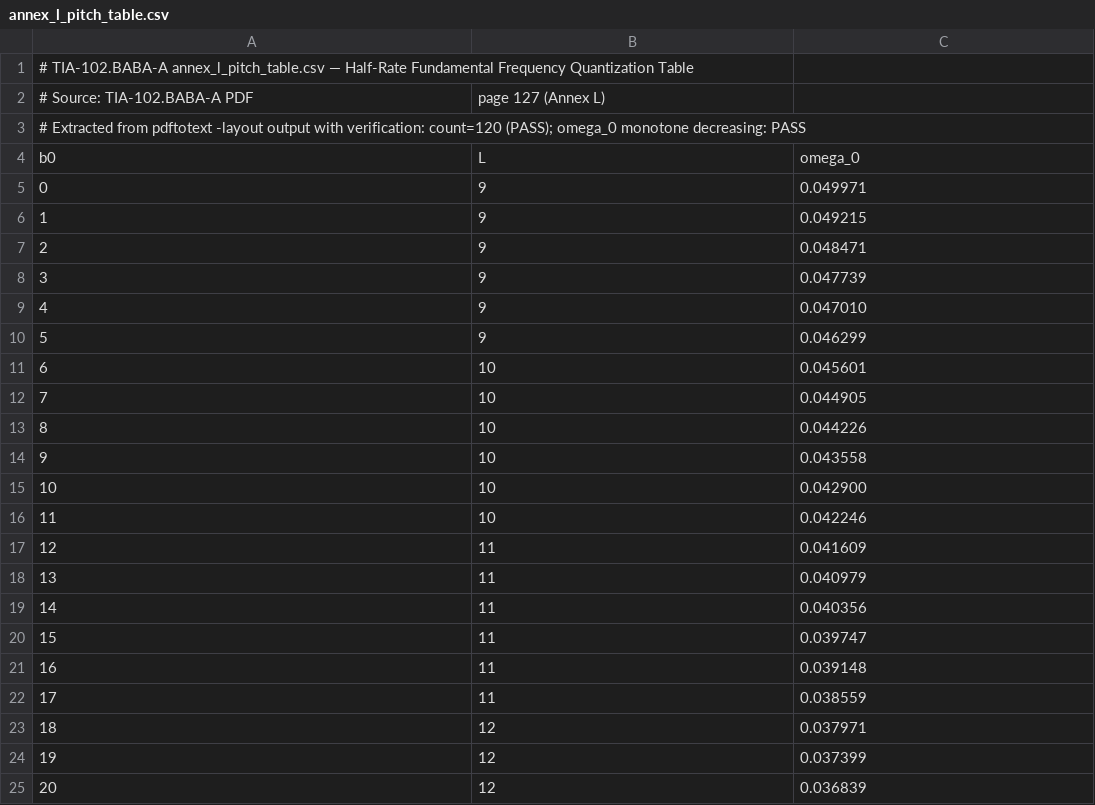
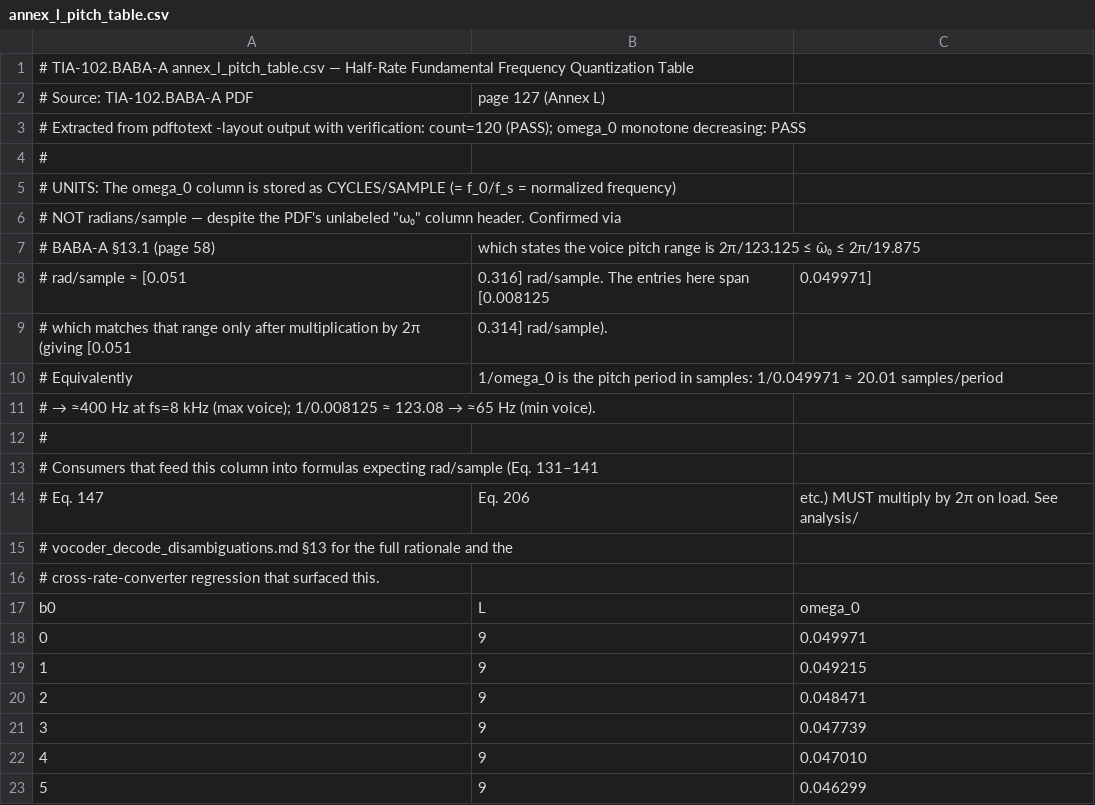
Before and after one commit to OpenBLIP25/blip25-specs, a CSV file: standards/TIA-102.BABA-A/annex_tables/annex_l_pitch_table.csv, drawn as a sheet; only a part is shown; the shorter side is filled out with more unchanged rows; addresses are those after the commit; the diff names each change by its address in the sheet, - before the commit and + after, or states it on an @@ line.

```diff
--- a/standards/TIA-102.BABA-A/annex_tables/annex_l_pitch_table.csv
+++ b/standards/TIA-102.BABA-A/annex_tables/annex_l_pitch_table.csv
+row 3: # Extracted from pdftotext -layout output with verification: count=120 (PASS); omega_0 monotone decreasing: PASS
+row 4: #
+row 5: # UNITS: The omega_0 column is stored as CYCLES/SAMPLE (= f_0/f_s = normalized frequency)
+row 6: # NOT radians/sample — despite the PDF's unlabeled "ω₀" column header. Confirmed via
+row 7: # BABA-A §13.1 (page 58) | which states the voice pitch range is 2π/123.125 ≤ ω̂₀ ≤ 2π/19.875
+row 8: # rad/sample ≈ [0.051 | 0.316] rad/sample. The entries here span [0.008125 | 0.049971]
+row 9: # which matches that range only after multiplication by 2π (giving [0.051 | 0.314] rad/sample).
+row 10: # Equivalently | 1/omega_0 is the pitch period in samples: 1/0.049971 ≈ 20.01 samples/period
+row 11: # → ≈400 Hz at fs=8 kHz (max voice); 1/0.008125 ≈ 123.08 → ≈65 Hz (min voice).
+row 12: #
+row 13: # Consumers that feed this column into formulas expecting rad/sample (Eq. 131–141
+row 14: # Eq. 147 | Eq. 206 | etc.) MUST multiply by 2π on load. See analysis/
+row 15: # vocoder_decode_disambiguations.md §13 for the full rationale and the
@@ column A renumbered in row 16 @@
```
Also changed, not shown: 5 other files.
